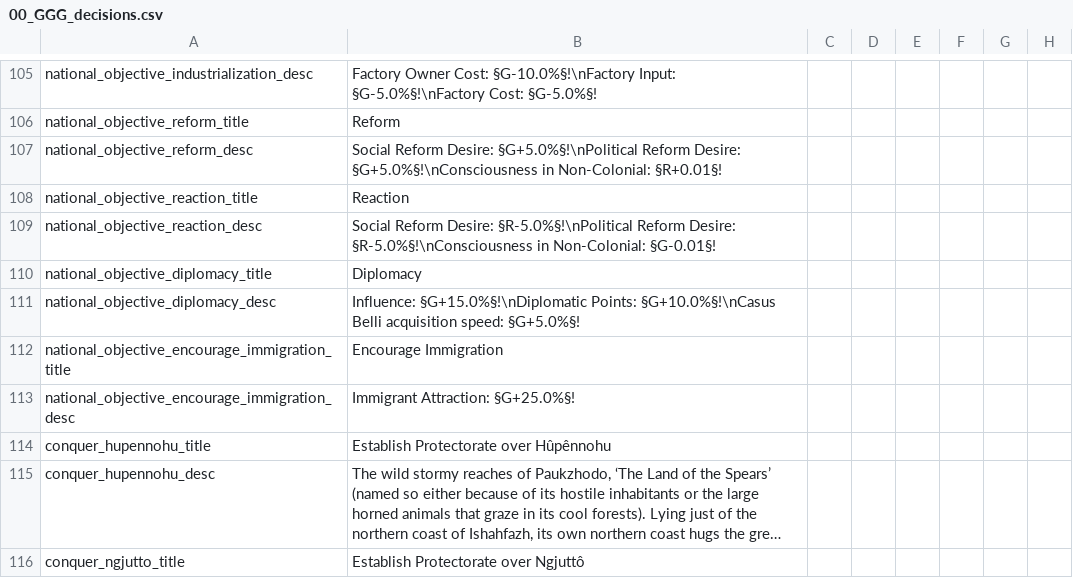
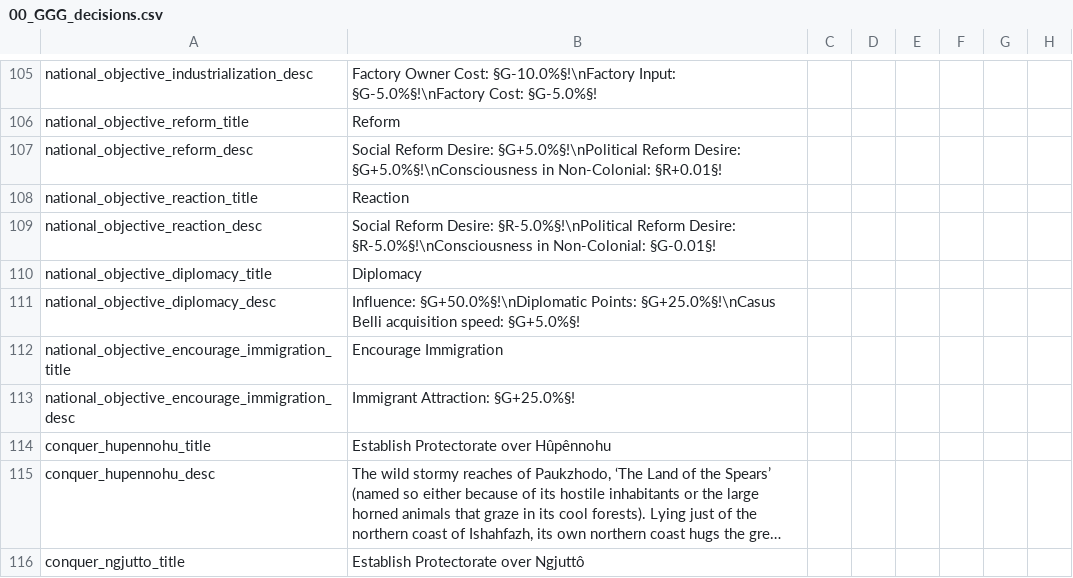
Before and after one commit to Gubelio/GGG, a CSV file: GGG/localisation/00_GGG_decisions.csv, drawn as a sheet; only a part is shown, gaps mark what is left out; long unchanged cells end in …; the diff names each change by its address in the sheet, - before the commit and + after, or states it on an @@ line.

Commit message:
diplo national objective update

```diff
--- a/GGG/localisation/00_GGG_decisions.csv
+++ b/GGG/localisation/00_GGG_decisions.csv
-B111: Influence: §G+15.0%§!\nDiplomatic Points: §G+10.0%§!\nCasus Belli acquisition…
+B111: Influence: §G+50.0%§!\nDiplomatic Points: §G+25.0%§!\nCasus Belli acquisition…
```
Also changed, not shown: 1 other file.
